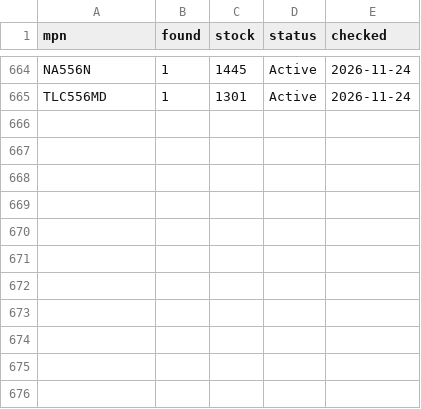
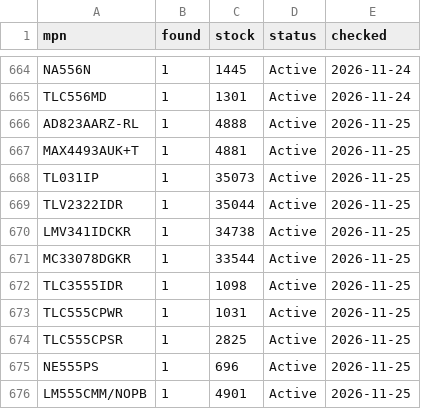
Before and after one commit to zaun/schematical, a TSV file: planning/plan-48-data/stock-check.tsv, drawn as a sheet; only a part is shown, gaps mark what is left out.

Commit message:
plan-48-A: the last 11 stock lookups passed (all Active, in stock); the pick is unchanged; B prerequisite met

```diff
--- a/planning/plan-48-data/stock-check.tsv
+++ b/planning/plan-48-data/stock-check.tsv
@@ -665 +665,12 @@ NA556N	1	1445	Active	2026-11-24
 TLC556MD	1	1301	Active	2026-11-24
+AD823AARZ-RL	1	4888	Active	2026-11-25
+MAX4493AUK+T	1	4881	Active	2026-11-25
+TL031IP	1	35073	Active	2026-11-25
+TLV2322IDR	1	35044	Active	2026-11-25
+LMV341IDCKR	1	34738	Active	2026-11-25
+MC33078DGKR	1	33544	Active	2026-11-25
+TLC3555IDR	1	1098	Active	2026-11-25
+TLC555CPWR	1	1031	Active	2026-11-25
+TLC555CPSR	1	2825	Active	2026-11-25
+NE555PS	1	696	Active	2026-11-25
+LM555CMM/NOPB	1	4901	Active	2026-11-25
```
Also changed, not shown: planning/plan-48-data/candidates.tsv, 2 other files.
